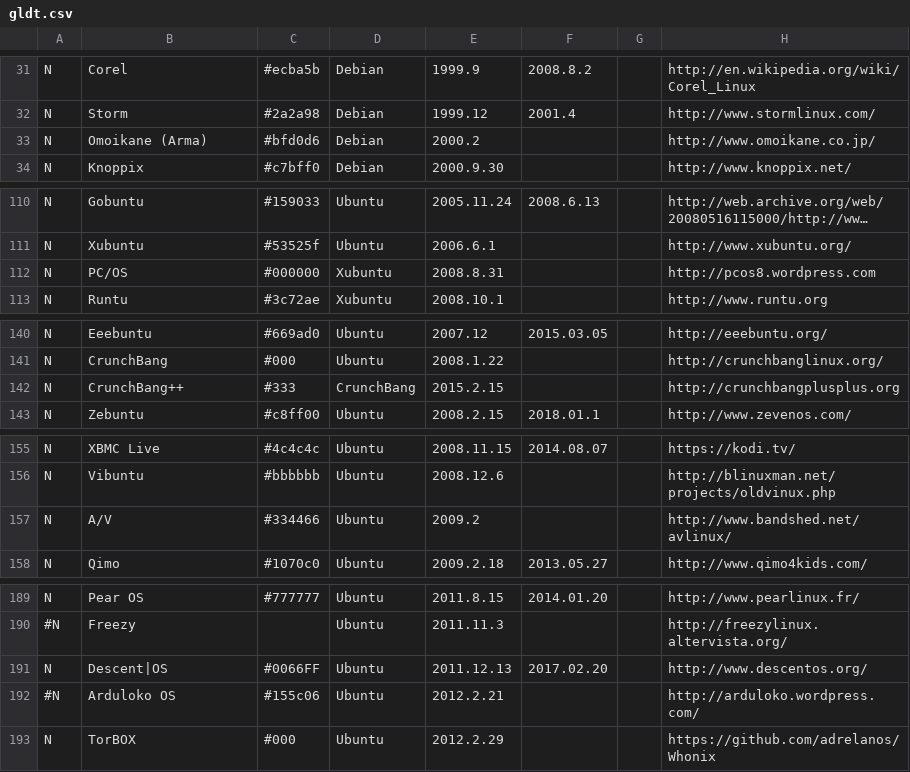
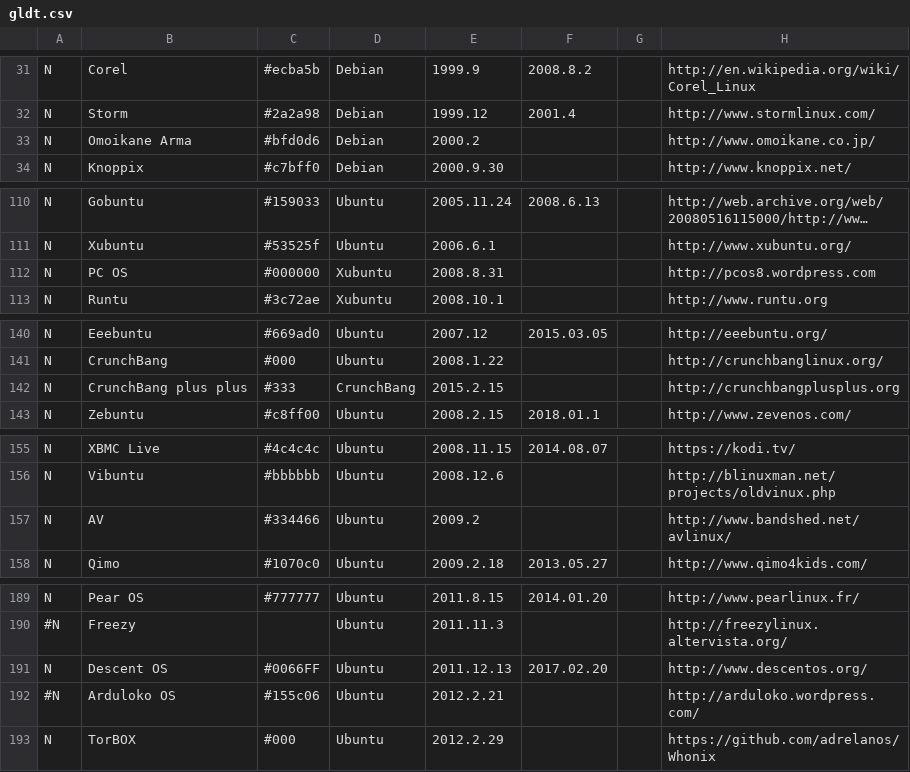
Before and after one commit to FabioLolix/LinuxTimeline, a CSV file: gldt.csv, drawn as a sheet; only a part is shown, gaps mark what is left out; long unchanged cells end in …; the diff covers the shown part only; the diff names each change by its address in the sheet, - before the commit and + after, or states it on an @@ line.

```diff
--- a/gldt.csv
+++ b/gldt.csv
-B33: Omoikane (Arma)
+B33: Omoikane Arma
-B112: PC/OS
+B112: PC OS
-B142: CrunchBang++
+B142: CrunchBang plus plus
-B157: A/V
+B157: AV
-B191: Descent|OS
+B191: Descent OS
```
Also changed, not shown: 8 edited cells elsewhere in this file, 1 other file.
